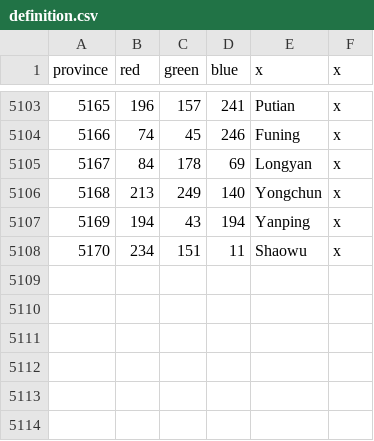
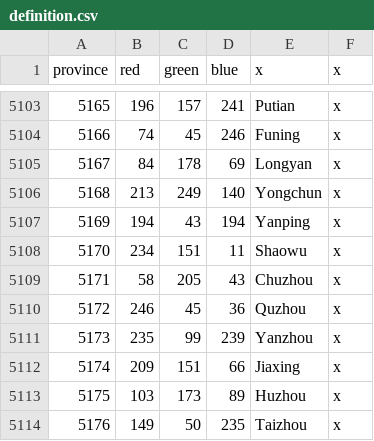
Before and after one commit to Cccc-owo/HuaxiaUniversalis, a CSV file: HU/map/definition.csv, drawn as a sheet; only a part is shown, gaps mark what is left out.

```diff
--- a/HU/map/definition.csv
+++ b/HU/map/definition.csv
@@ -5108 +5108,7 @@ province;red;green;blue;x;x
 5170;234;151;11;Shaowu;x
+5171;58;205;43;Chuzhou;x
+5172;246;45;36;Quzhou;x
+5173;235;99;239;Yanzhou;x
+5174;209;151;66;Jiaxing;x
+5175;103;173;89;Huzhou;x
+5176;149;50;235;Taizhou;x
```
Also changed, not shown: 4 other files.
